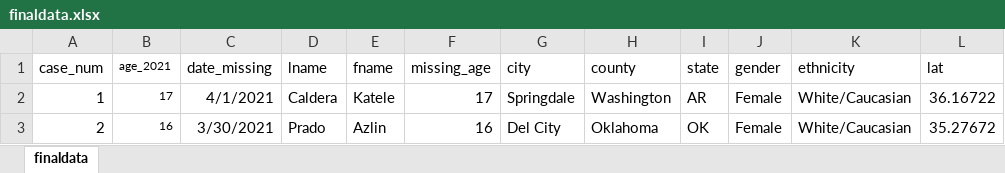
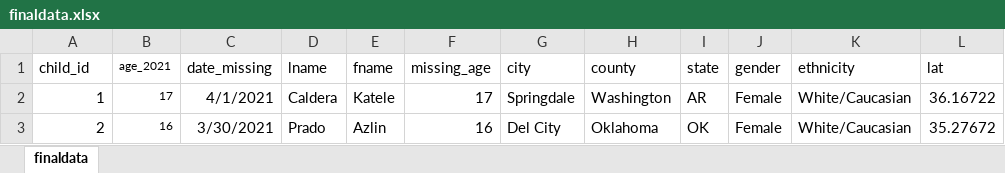
Before and after one commit to debiday/missing_children, an Excel workbook: data/finaldata.xlsx, sheet finaldata, drawn as a sheet; only a part is shown; values as stored, in another font and other column widths than the file's, no borders; the diff names each change by its address in the sheet, - before the commit and + after, or states it on an @@ line.

```diff
--- a/data/finaldata.xlsx (sheet finaldata)
+++ b/data/finaldata.xlsx (sheet finaldata)
-A1: case_num
+A1: child_id
```
Also changed, not shown: 5 other files.
